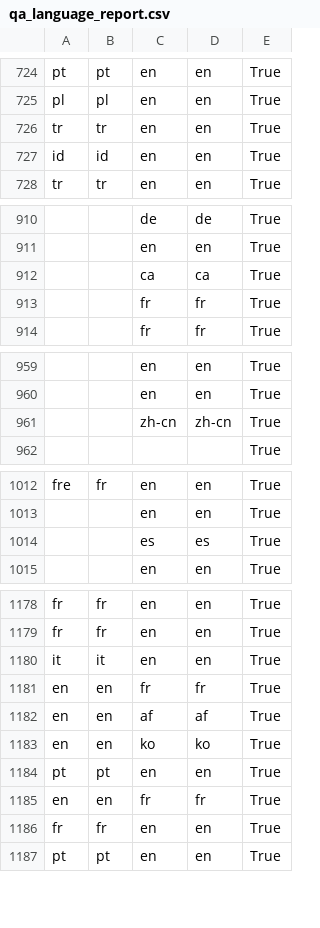
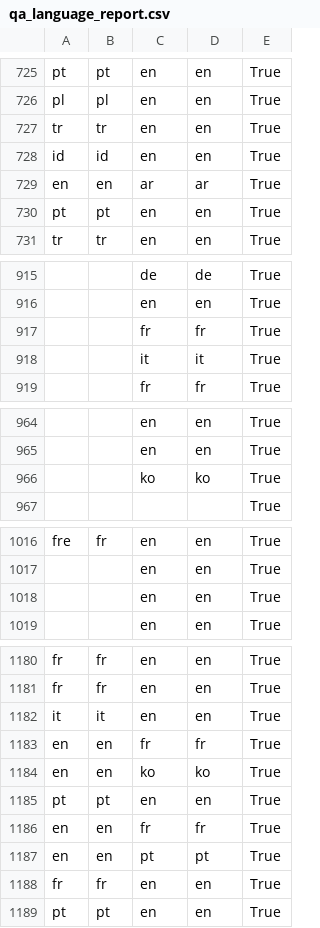
Before and after one commit to MinhHaDuong/Oeconomia-Climate-finance, a CSV file: content/tables/qa_language_report.csv, drawn as a sheet; only a part is shown, gaps mark what is left out; removed rows and columns are numbered as before the commit, all else as after; the diff covers the shown part only; the diff names each change by its address in the sheet, - before the commit and + after, or states it on an @@ line.

```diff
--- a/content/tables/qa_language_report.csv
+++ b/content/tables/qa_language_report.csv
+row 729: en | en | ar | ar | True
@@ row 471 moved to row 730: pt @@
-row 912:  |  | ca | ca | True
+row 918:  |  | it | it | True
-row 961:  |  | zh-cn | zh-cn | True
+row 966:  |  | ko | ko | True
-row 1014:  |  | es | es | True
+row 1018:  |  | en | en | True
-row 1182: en | en | af | af | True
@@ row 834 moved to row 1187: en @@
```
Also changed, not shown: 15 added rows, 13 removed rows and 7 moved rows elsewhere in this file, content/tables/tab_corpus_sources.csv, 2 other files.
